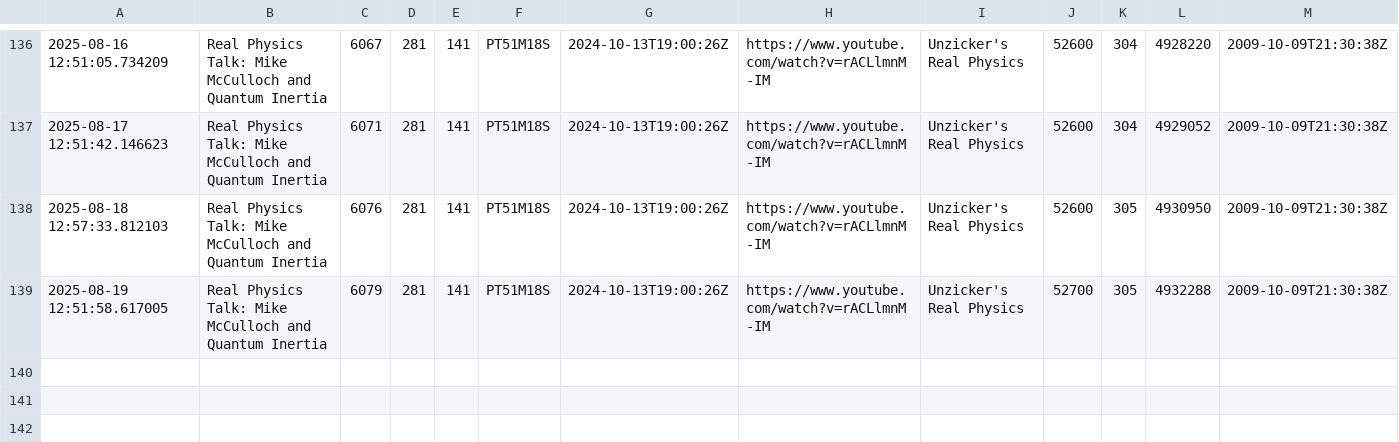
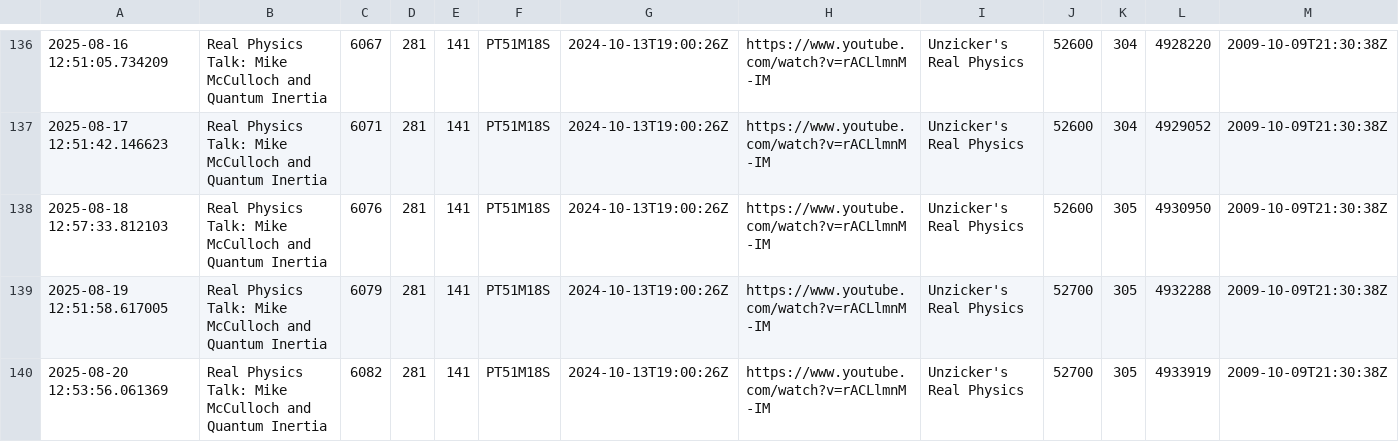
Before and after one commit to Zeno0/you_Tube_API, a CSV file: youtube_stats.csv, drawn as a sheet; only a part is shown, gaps mark what is left out; rows hold the shown columns only; the diff names each change by its address in the sheet, - before the commit and + after, or states it on an @@ line.

```diff
--- a/youtube_stats.csv
+++ b/youtube_stats.csv
+row 140: 2025-08-20 12:53:56.061369 | Real Physics Talk: Mike McCulloch and Quantum Inertia | 6082 | 281 | 141 | PT51M18S | 2024-10-13T19:00:26Z | https://www.youtube.com/watch?v=rACLlmnM-IM | Unzicker's Real Physics | 52700 | 305 | 4933919 | 2009-10-09T21:30:38Z
```
